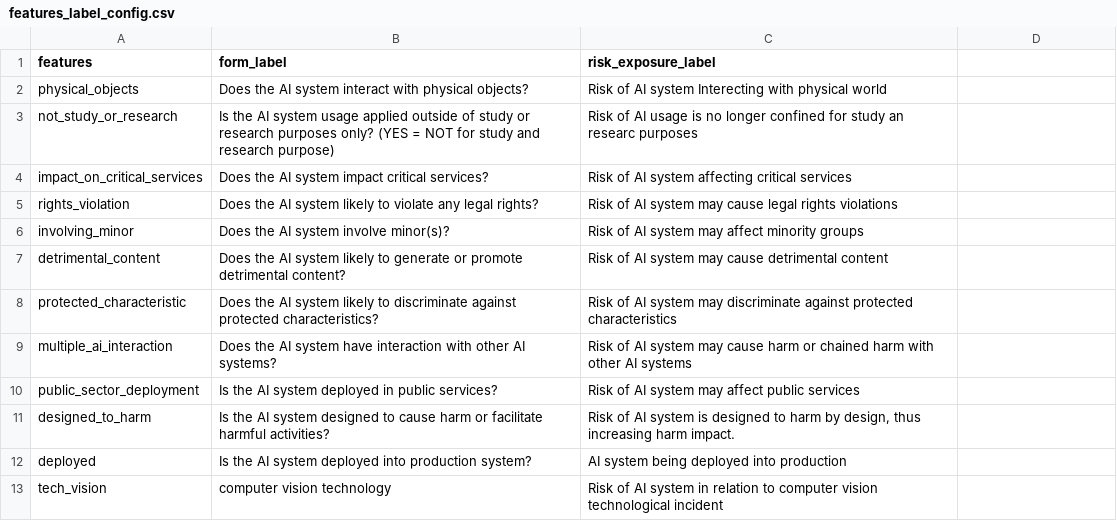
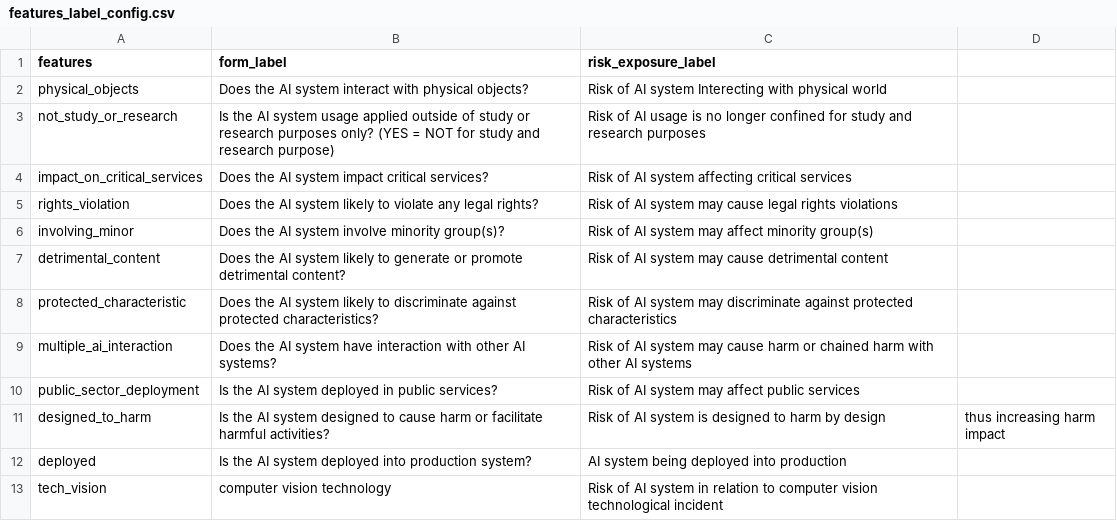
Before and after one commit to Chau-27/ai_incident_display, a CSV file: model/features_label_config.csv, drawn as a sheet; only a part is shown; the diff names each change by its address in the sheet, - before the commit and + after, or states it on an @@ line.

Commit message:
V1.2 Update dashboard UI
On branch main
Your branch is up to date with 'origin/main'.

Changes to be committed:
	modified:   model/features_label_config.csv

```diff
--- a/model/features_label_config.csv
+++ b/model/features_label_config.csv
-C3 (risk_exposure_label): …for study an researc purposes
+C3 (risk_exposure_label): …for study and research purposes
-B6 (form_label): Does the AI system involve minor(s)?
+B6 (form_label): Does the AI system involve minority group(s)?
-C6 (risk_exposure_label): Risk of AI system may affect minority groups
+C6 (risk_exposure_label): Risk of AI system may affect minority group(s)
-C11 (risk_exposure_label): …harm by design, thus increasing harm impact.
+C11 (risk_exposure_label): …harm by design
-D11: (empty)
+D11: thus increasing harm impact
```
